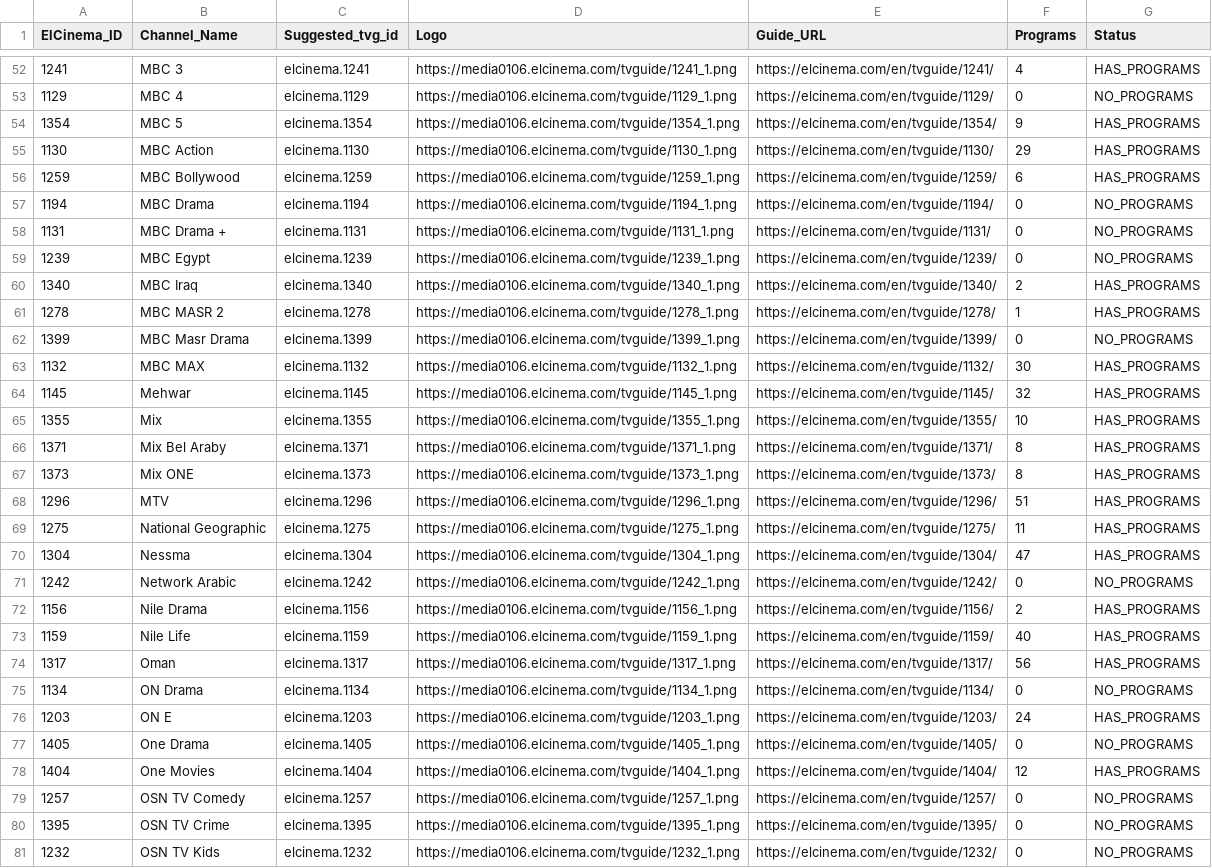
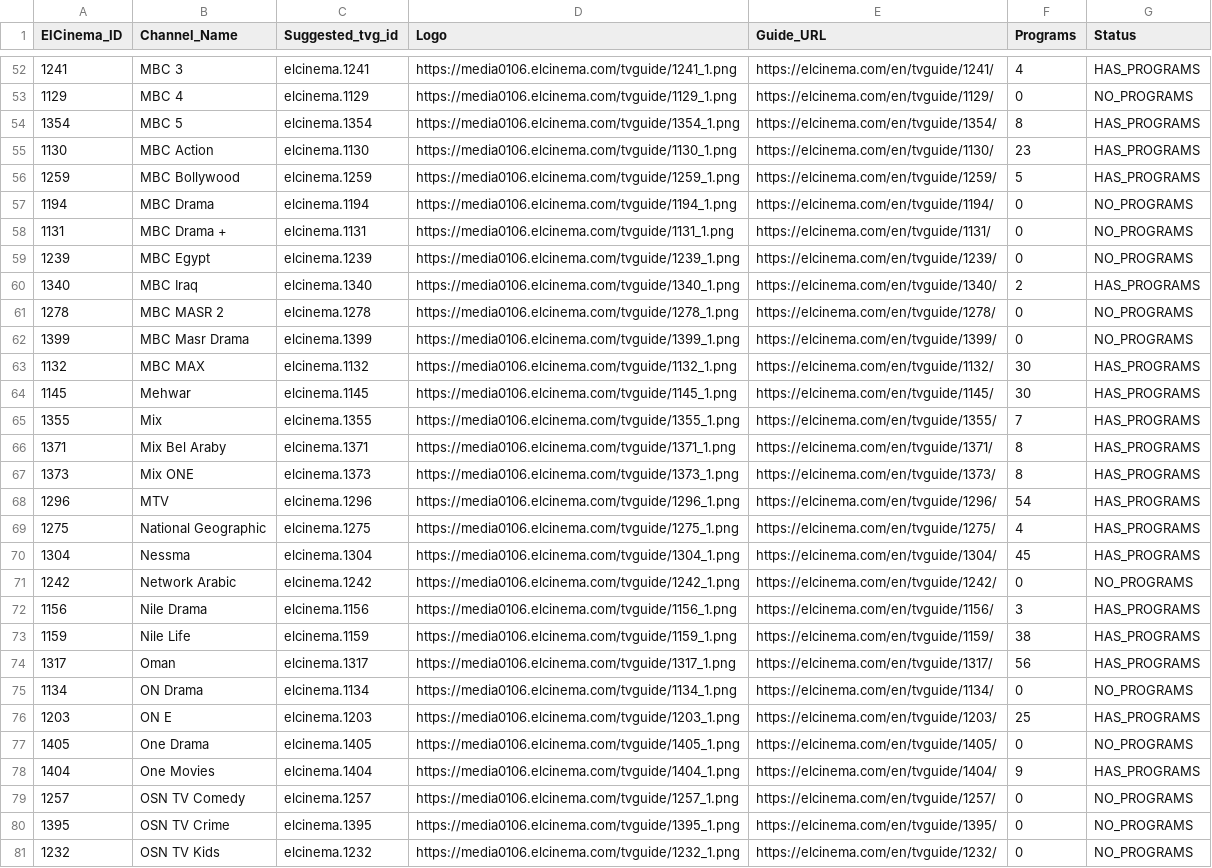
Before and after one commit to DzGreenServices/DZGreen-EPG, a CSV file: ElCinema-Channel-Mapping.csv, drawn as a sheet; only a part is shown, gaps mark what is left out; the diff covers the shown part only.

```diff
--- a/ElCinema-Channel-Mapping.csv
+++ b/ElCinema-Channel-Mapping.csv
@@ -53,5 +53,5 @@
 1129,MBC 4,elcinema.1129,https://media0106.elcinema.com/tvguide/1129_1.png,https://elcinema.com/en/tvguide/1129/,0,NO_PROGRAMS
-1354,MBC 5,elcinema.1354,https://media0106.elcinema.com/tvguide/1354_1.png,https://elcinema.com/en/tvguide/1354/,9,HAS_PROGRAMS
-1130,MBC Action,elcinema.1130,https://media0106.elcinema.com/tvguide/1130_1.png,https://elcinema.com/en/tvguide/1130/,29,HAS_PROGRAMS
-1259,MBC Bollywood,elcinema.1259,https://media0106.elcinema.com/tvguide/1259_1.png,https://elcinema.com/en/tvguide/1259/,6,HAS_PROGRAMS
+1354,MBC 5,elcinema.1354,https://media0106.elcinema.com/tvguide/1354_1.png,https://elcinema.com/en/tvguide/1354/,8,HAS_PROGRAMS
+1130,MBC Action,elcinema.1130,https://media0106.elcinema.com/tvguide/1130_1.png,https://elcinema.com/en/tvguide/1130/,23,HAS_PROGRAMS
+1259,MBC Bollywood,elcinema.1259,https://media0106.elcinema.com/tvguide/1259_1.png,https://elcinema.com/en/tvguide/1259/,5,HAS_PROGRAMS
 1194,MBC Drama,elcinema.1194,https://media0106.elcinema.com/tvguide/1194_1.png,https://elcinema.com/en/tvguide/1194/,0,NO_PROGRAMS
@@ -60,20 +60,20 @@
 1340,MBC Iraq,elcinema.1340,https://media0106.elcinema.com/tvguide/1340_1.png,https://elcinema.com/en/tvguide/1340/,2,HAS_PROGRAMS
-1278,MBC MASR 2,elcinema.1278,https://media0106.elcinema.com/tvguide/1278_1.png,https://elcinema.com/en/tvguide/1278/,1,HAS_PROGRAMS
+1278,MBC MASR 2,elcinema.1278,https://media0106.elcinema.com/tvguide/1278_1.png,https://elcinema.com/en/tvguide/1278/,0,NO_PROGRAMS
 1399,MBC Masr Drama,elcinema.1399,https://media0106.elcinema.com/tvguide/1399_1.png,https://elcinema.com/en/tvguide/1399/,0,NO_PROGRAMS
 1132,MBC MAX,elcinema.1132,https://media0106.elcinema.com/tvguide/1132_1.png,https://elcinema.com/en/tvguide/1132/,30,HAS_PROGRAMS
-1145,Mehwar,elcinema.1145,https://media0106.elcinema.com/tvguide/1145_1.png,https://elcinema.com/en/tvguide/1145/,32,HAS_PROGRAMS
-1355,Mix,elcinema.1355,https://media0106.elcinema.com/tvguide/1355_1.png,https://elcinema.com/en/tvguide/1355/,10,HAS_PROGRAMS
+1145,Mehwar,elcinema.1145,https://media0106.elcinema.com/tvguide/1145_1.png,https://elcinema.com/en/tvguide/1145/,30,HAS_PROGRAMS
+1355,Mix,elcinema.1355,https://media0106.elcinema.com/tvguide/1355_1.png,https://elcinema.com/en/tvguide/1355/,7,HAS_PROGRAMS
 1371,Mix Bel Araby,elcinema.1371,https://media0106.elcinema.com/tvguide/1371_1.png,https://elcinema.com/en/tvguide/1371/,8,HAS_PROGRAMS
 1373,Mix ONE,elcinema.1373,https://media0106.elcinema.com/tvguide/1373_1.png,https://elcinema.com/en/tvguide/1373/,8,HAS_PROGRAMS
-1296,MTV,elcinema.1296,https://media0106.elcinema.com/tvguide/1296_1.png,https://elcinema.com/en/tvguide/1296/,51,HAS_PROGRAMS
-1275,National Geographic,elcinema.1275,https://media0106.elcinema.com/tvguide/1275_1.png,https://elcinema.com/en/tvguide/1275/,11,HAS_PROGRAMS
-1304,Nessma,elcinema.1304,https://media0106.elcinema.com/tvguide/1304_1.png,https://elcinema.com/en/tvguide/1304/,47,HAS_PROGRAMS
+1296,MTV,elcinema.1296,https://media0106.elcinema.com/tvguide/1296_1.png,https://elcinema.com/en/tvguide/1296/,54,HAS_PROGRAMS
+1275,National Geographic,elcinema.1275,https://media0106.elcinema.com/tvguide/1275_1.png,https://elcinema.com/en/tvguide/1275/,4,HAS_PROGRAMS
+1304,Nessma,elcinema.1304,https://media0106.elcinema.com/tvguide/1304_1.png,https://elcinema.com/en/tvguide/1304/,45,HAS_PROGRAMS
 1242,Network Arabic,elcinema.1242,https://media0106.elcinema.com/tvguide/1242_1.png,https://elcinema.com/en/tvguide/1242/,0,NO_PROGRAMS
-1156,Nile Drama,elcinema.1156,https://media0106.elcinema.com/tvguide/1156_1.png,https://elcinema.com/en/tvguide/1156/,2,HAS_PROGRAMS
-1159,Nile Life,elcinema.1159,https://media0106.elcinema.com/tvguide/1159_1.png,https://elcinema.com/en/tvguide/1159/,40,HAS_PROGRAMS
+1156,Nile Drama,elcinema.1156,https://media0106.elcinema.com/tvguide/1156_1.png,https://elcinema.com/en/tvguide/1156/,3,HAS_PROGRAMS
+1159,Nile Life,elcinema.1159,https://media0106.elcinema.com/tvguide/1159_1.png,https://elcinema.com/en/tvguide/1159/,38,HAS_PROGRAMS
 1317,Oman,elcinema.1317,https://media0106.elcinema.com/tvguide/1317_1.png,https://elcinema.com/en/tvguide/1317/,56,HAS_PROGRAMS
 1134,ON Drama,elcinema.1134,https://media0106.elcinema.com/tvguide/1134_1.png,https://elcinema.com/en/tvguide/1134/,0,NO_PROGRAMS
-1203,ON E,elcinema.1203,https://media0106.elcinema.com/tvguide/1203_1.png,https://elcinema.com/en/tvguide/1203/,24,HAS_PROGRAMS
+1203,ON E,elcinema.1203,https://media0106.elcinema.com/tvguide/1203_1.png,https://elcinema.com/en/tvguide/1203/,25,HAS_PROGRAMS
 1405,One Drama,elcinema.1405,https://media0106.elcinema.com/tvguide/1405_1.png,https://elcinema.com/en/tvguide/1405/,0,NO_PROGRAMS
-1404,One Movies,elcinema.1404,https://media0106.elcinema.com/tvguide/1404_1.png,https://elcinema.com/en/tvguide/1404/,12,HAS_PROGRAMS
+1404,One Movies,elcinema.1404,https://media0106.elcinema.com/tvguide/1404_1.png,https://elcinema.com/en/tvguide/1404/,9,HAS_PROGRAMS
 1257,OSN TV Comedy,elcinema.1257,https://media0106.elcinema.com/tvguide/1257_1.png,https://elcinema.com/en/tvguide/1257/,0,NO_PROGRAMS
```
Also changed, not shown: 1 added row and 56 edited cells elsewhere in this file, 1 other file.
